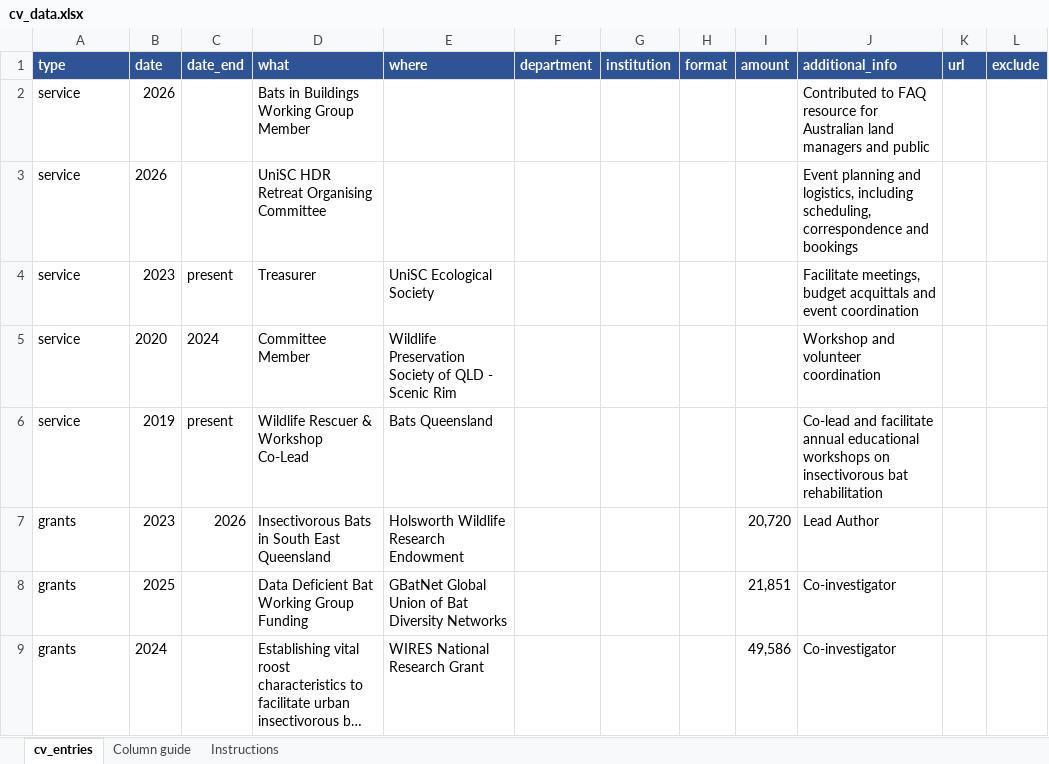
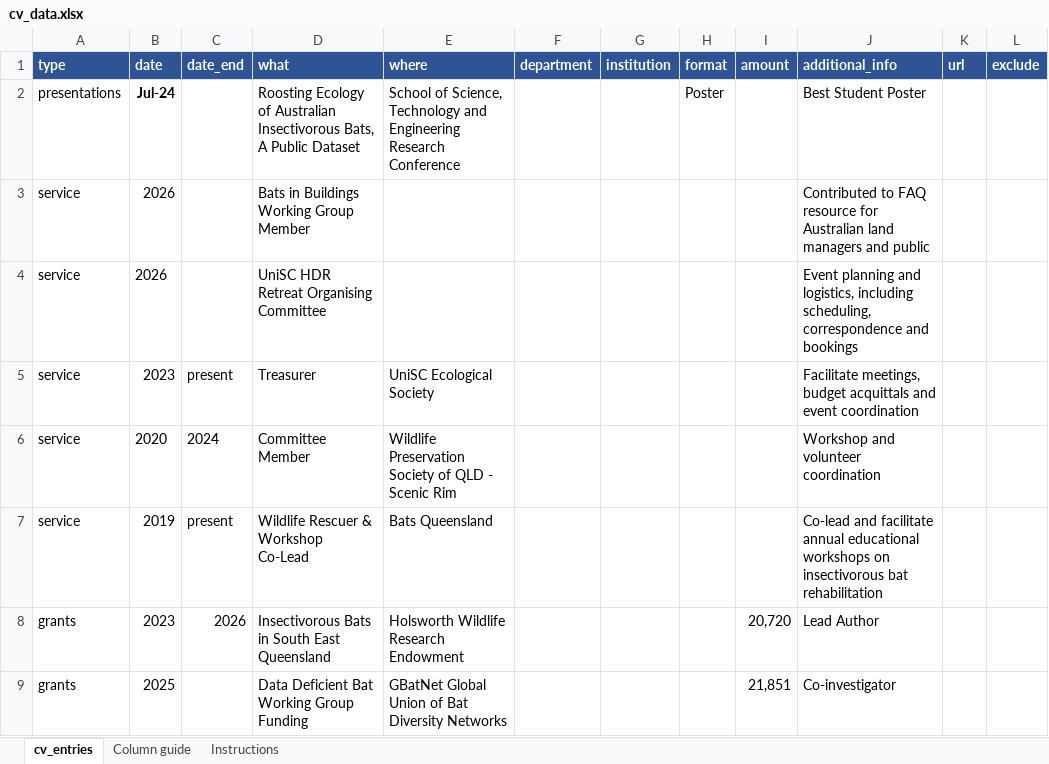
Before and after one commit to RobinERowland/robinerowland.github.io, an Excel workbook: cv/cv_data.xlsx, sheet cv_entries, drawn as a sheet; only a part is shown; the shorter side is filled out with more unchanged rows; long unchanged cells end in …; values as stored, in another font and other column widths than the file's, no borders; the diff names each change by its address in the sheet, - before the commit and + after, or states it on an @@ line.

Commit message:
update cv

```diff
--- a/cv/cv_data.xlsx (sheet cv_entries)
+++ b/cv/cv_data.xlsx (sheet cv_entries)
+row 2: presentations | Jul-24 |  | Roosting Ecology of Australian Insectivorous Bats, A Public Dataset | School of Science, Technology and Engineering Research Conference |  |  | Poster |  | Best Student Poster
```
